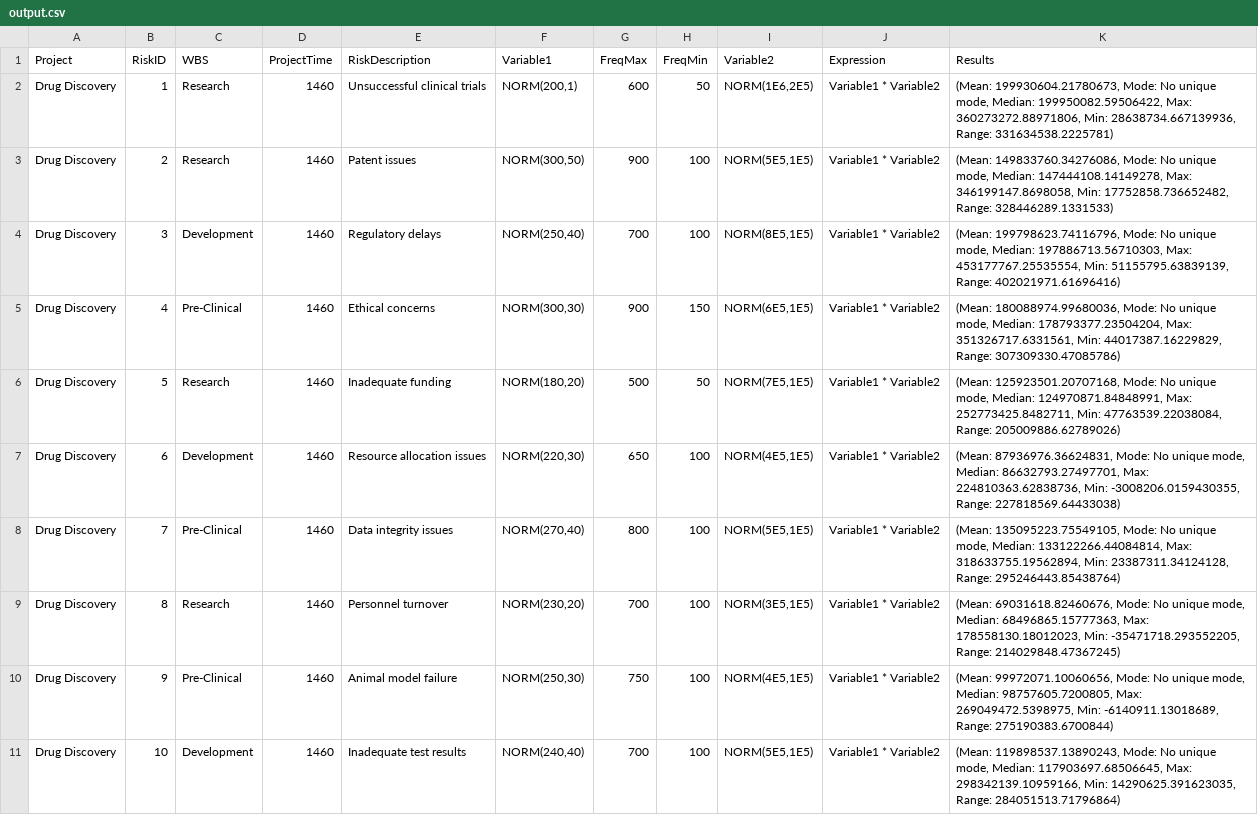
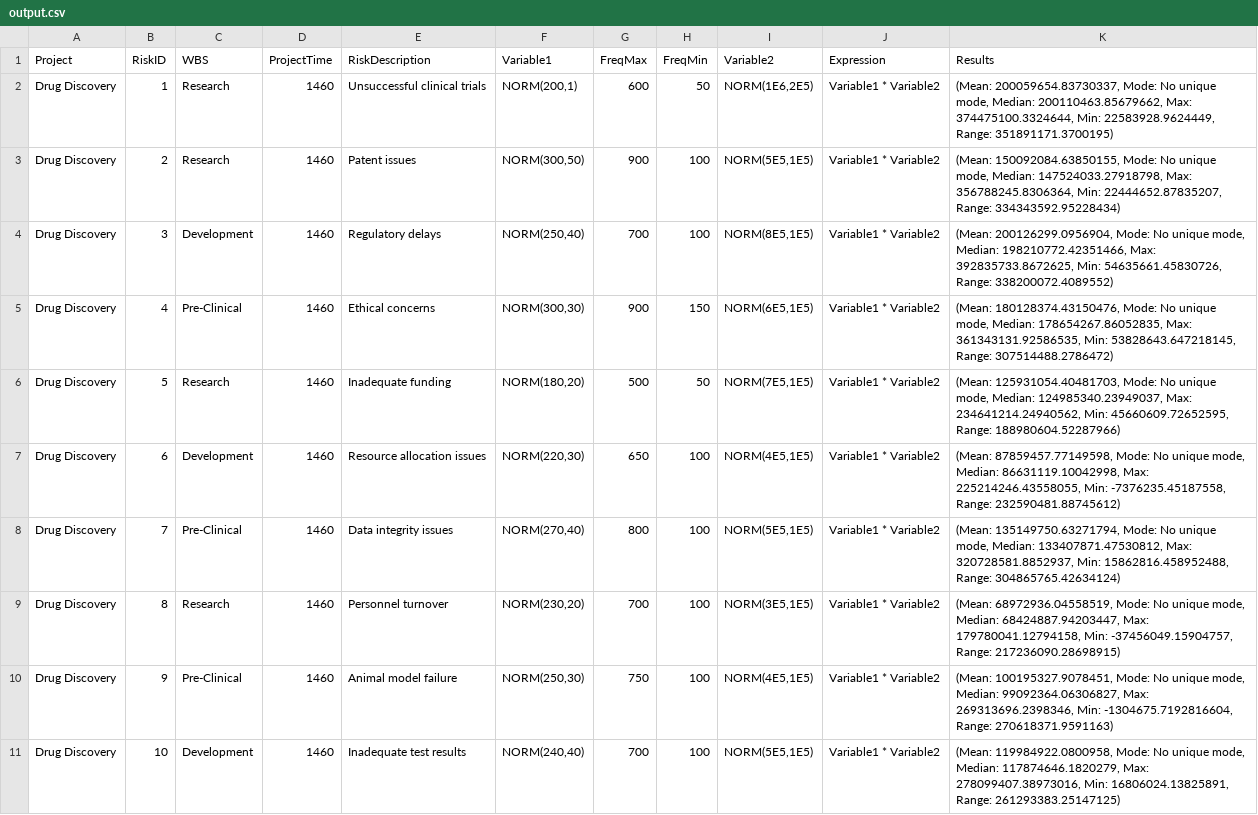
Before and after one commit to Asad1287/montecarlo_planner, a CSV file: output.csv, drawn as a sheet.

```diff
--- a/output.csv
+++ b/output.csv
@@ -1,11 +1,11 @@
 Project,RiskID,WBS,ProjectTime,RiskDescription,Variable1,FreqMax,FreqMin,Variable2,Expression,Results
-Drug Discovery,1,Research,1460,Unsuccessful clinical trials,"NORM(200,1)",600,50,"NORM(1E6,2E5)",Variable1 * Variable2,"(Mean: 199930604.21780673, Mode: No unique mode, Median: 199950082.59506422, Max: 360273272.88971806, Min: 28638734.667139936, Range: 331634538.2225781)"
-Drug Discovery,2,Research,1460,Patent issues,"NORM(300,50)",900,100,"NORM(5E5,1E5)",Variable1 * Variable2,"(Mean: 149833760.34276086, Mode: No unique mode, Median: 147444108.14149278, Max: 346199147.8698058, Min: 17752858.736652482, Range: 328446289.1331533)"
-Drug Discovery,3,Development,1460,Regulatory delays,"NORM(250,40)",700,100,"NORM(8E5,1E5)",Variable1 * Variable2,"(Mean: 199798623.74116796, Mode: No unique mode, Median: 197886713.56710303, Max: 453177767.25535554, Min: 51155795.63839139, Range: 402021971.61696416)"
-Drug Discovery,4,Pre-Clinical,1460,Ethical concerns,"NORM(300,30)",900,150,"NORM(6E5,1E5)",Variable1 * Variable2,"(Mean: 180088974.99680036, Mode: No unique mode, Median: 178793377.23504204, Max: 351326717.6331561, Min: 44017387.16229829, Range: 307309330.47085786)"
-Drug Discovery,5,Research,1460,Inadequate funding,"NORM(180,20)",500,50,"NORM(7E5,1E5)",Variable1 * Variable2,"(Mean: 125923501.20707168, Mode: No unique mode, Median: 124970871.84848991, Max: 252773425.8482711, Min: 47763539.22038084, Range: 205009886.62789026)"
-Drug Discovery,6,Development,1460,Resource allocation issues,"NORM(220,30)",650,100,"NORM(4E5,1E5)",Variable1 * Variable2,"(Mean: 87936976.36624831, Mode: No unique mode, Median: 86632793.27497701, Max: 224810363.62838736, Min: -3008206.0159430355, Range: 227818569.64433038)"
-Drug Discovery,7,Pre-Clinical,1460,Data integrity issues,"NORM(270,40)",800,100,"NORM(5E5,1E5)",Variable1 * Variable2,"(Mean: 135095223.75549105, Mode: No unique mode, Median: 133122266.44084814, Max: 318633755.19562894, Min: 23387311.34124128, Range: 295246443.85438764)"
-Drug Discovery,8,Research,1460,Personnel turnover,"NORM(230,20)",700,100,"NORM(3E5,1E5)",Variable1 * Variable2,"(Mean: 69031618.82460676, Mode: No unique mode, Median: 68496865.15777363, Max: 178558130.18012023, Min: -35471718.293552205, Range: 214029848.47367245)"
-Drug Discovery,9,Pre-Clinical,1460,Animal model failure,"NORM(250,30)",750,100,"NORM(4E5,1E5)",Variable1 * Variable2,"(Mean: 99972071.10060656, Mode: No unique mode, Median: 98757605.7200805, Max: 269049472.5398975, Min: -6140911.13018689, Range: 275190383.6700844)"
-Drug Discovery,10,Development,1460,Inadequate test results,"NORM(240,40)",700,100,"NORM(5E5,1E5)",Variable1 * Variable2,"(Mean: 119898537.13890243, Mode: No unique mode, Median: 117903697.68506645, Max: 298342139.10959166, Min: 14290625.391623035, Range: 284051513.71796864)"
+Drug Discovery,1,Research,1460,Unsuccessful clinical trials,"NORM(200,1)",600,50,"NORM(1E6,2E5)",Variable1 * Variable2,"(Mean: 200059654.83730337, Mode: No unique mode, Median: 200110463.85679662, Max: 374475100.3324644, Min: 22583928.9624449, Range: 351891171.3700195)"
+Drug Discovery,2,Research,1460,Patent issues,"NORM(300,50)",900,100,"NORM(5E5,1E5)",Variable1 * Variable2,"(Mean: 150092084.63850155, Mode: No unique mode, Median: 147524033.27918798, Max: 356788245.8306364, Min: 22444652.87835207, Range: 334343592.95228434)"
+Drug Discovery,3,Development,1460,Regulatory delays,"NORM(250,40)",700,100,"NORM(8E5,1E5)",Variable1 * Variable2,"(Mean: 200126299.0956904, Mode: No unique mode, Median: 198210772.42351466, Max: 392835733.8672625, Min: 54635661.45830726, Range: 338200072.4089552)"
+Drug Discovery,4,Pre-Clinical,1460,Ethical concerns,"NORM(300,30)",900,150,"NORM(6E5,1E5)",Variable1 * Variable2,"(Mean: 180128374.43150476, Mode: No unique mode, Median: 178654267.86052835, Max: 361343131.92586535, Min: 53828643.647218145, Range: 307514488.2786472)"
+Drug Discovery,5,Research,1460,Inadequate funding,"NORM(180,20)",500,50,"NORM(7E5,1E5)",Variable1 * Variable2,"(Mean: 125931054.40481703, Mode: No unique mode, Median: 124985340.23949037, Max: 234641214.24940562, Min: 45660609.72652595, Range: 188980604.52287966)"
+Drug Discovery,6,Development,1460,Resource allocation issues,"NORM(220,30)",650,100,"NORM(4E5,1E5)",Variable1 * Variable2,"(Mean: 87859457.77149598, Mode: No unique mode, Median: 86631119.10042998, Max: 225214246.43558055, Min: -7376235.45187558, Range: 232590481.88745612)"
+Drug Discovery,7,Pre-Clinical,1460,Data integrity issues,"NORM(270,40)",800,100,"NORM(5E5,1E5)",Variable1 * Variable2,"(Mean: 135149750.63271794, Mode: No unique mode, Median: 133407871.47530812, Max: 320728581.8852937, Min: 15862816.458952488, Range: 304865765.42634124)"
+Drug Discovery,8,Research,1460,Personnel turnover,"NORM(230,20)",700,100,"NORM(3E5,1E5)",Variable1 * Variable2,"(Mean: 68972936.04558519, Mode: No unique mode, Median: 68424887.94203447, Max: 179780041.12794158, Min: -37456049.15904757, Range: 217236090.28698915)"
+Drug Discovery,9,Pre-Clinical,1460,Animal model failure,"NORM(250,30)",750,100,"NORM(4E5,1E5)",Variable1 * Variable2,"(Mean: 100195327.9078451, Mode: No unique mode, Median: 99092364.06306827, Max: 269313696.2398346, Min: -1304675.7192816604, Range: 270618371.9591163)"
+Drug Discovery,10,Development,1460,Inadequate test results,"NORM(240,40)",700,100,"NORM(5E5,1E5)",Variable1 * Variable2,"(Mean: 119984922.0800958, Mode: No unique mode, Median: 117874646.1820279, Max: 278099407.38973016, Min: 16806024.13825891, Range: 261293383.25147125)"
```
Also changed, not shown: 9 other files.
